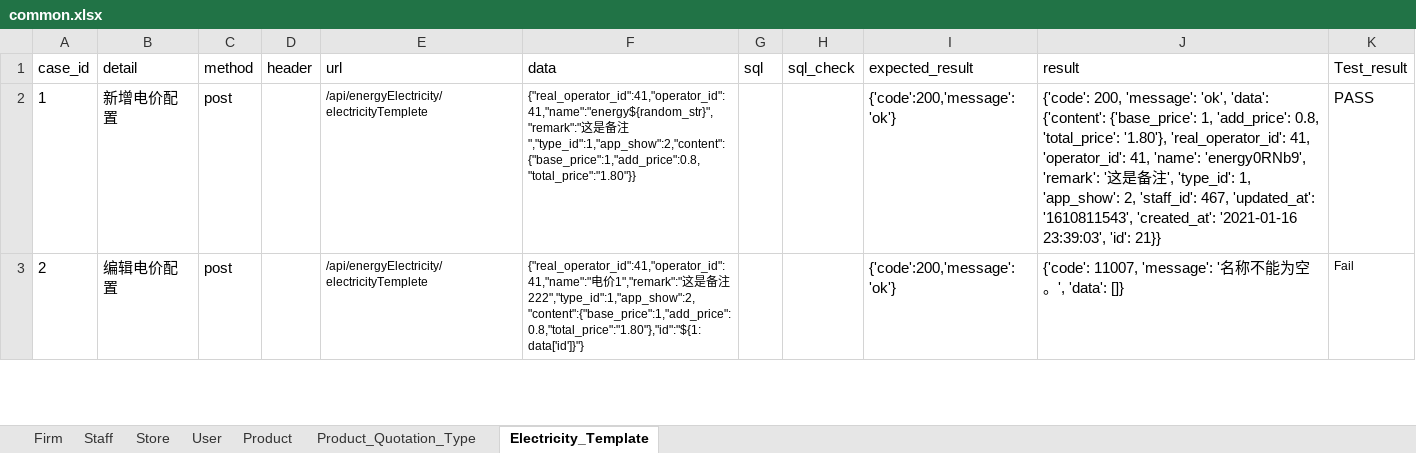
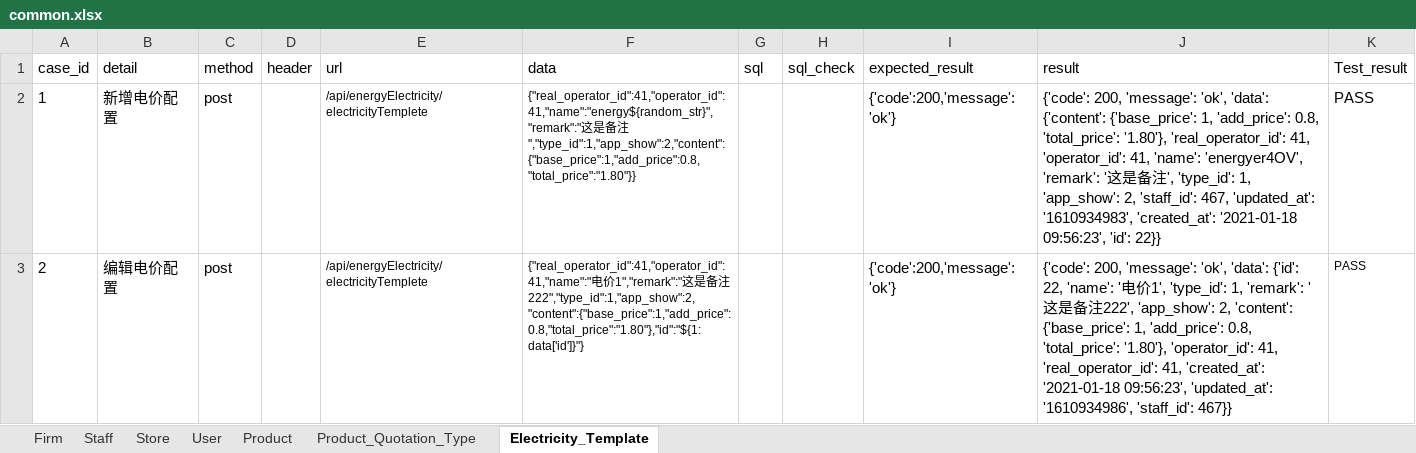
Before and after one commit to xinjf/SAAS_API, an Excel workbook: test_data/AssetManagement/common/common.xlsx, sheet Electricity_Template, drawn as a sheet; only a part is shown; values as stored, in another font and other column widths than the file's, no borders; the diff covers the shown part only; the diff names each change by its address in the sheet, - before the commit and + after, or states it on an @@ line.

```diff
--- a/test_data/AssetManagement/common/common.xlsx (sheet Electricity_Template)
+++ b/test_data/AssetManagement/common/common.xlsx (sheet Electricity_Template)
-J2 (result): …41, 'name': 'energy0RNb9', 'remark': '这是备注', 'type_id': 1, 'app_show': 2, 'staff_id': 467, 'updated_at': '1610811543', 'created_at': '2021-01-16 23:39:03', 'id': 21}}
+J2 (result): …41, 'name': 'energyer4OV', 'remark': '这是备注', 'type_id': 1, 'app_show': 2, 'staff_id': 467, 'updated_at': '1610934983', 'created_at': '2021-01-18 09:56:23', 'id': 22}}
-J3 (result): {'code': 11007, 'message': '名称不能为空。', 'data': []}
+J3 (result): {'code': 200, 'message': 'ok', 'data': {'id': 22, 'name': '电价1', 'type_id': 1, 'remark': '这是备注222', 'app_show': 2, 'content': {'base_price': 1, 'add_price': 0.8, 'total_price': '1.80'}, 'operator_id': 41, 'real_operator_id': 41, 'created_at': '2021-01-18 09:56:23', 'updated_at': '1610934986', 'staff_id': 467}}
-K3 (Test_result): Fail
+K3 (Test_result): PASS
```
Also changed, not shown: 1 edited cell elsewhere in this sheet, sheet User, sheet Product_Quotation_Type, sheet Store, sheet Staff, sheet Product, sheet Firm, 6 other files.
